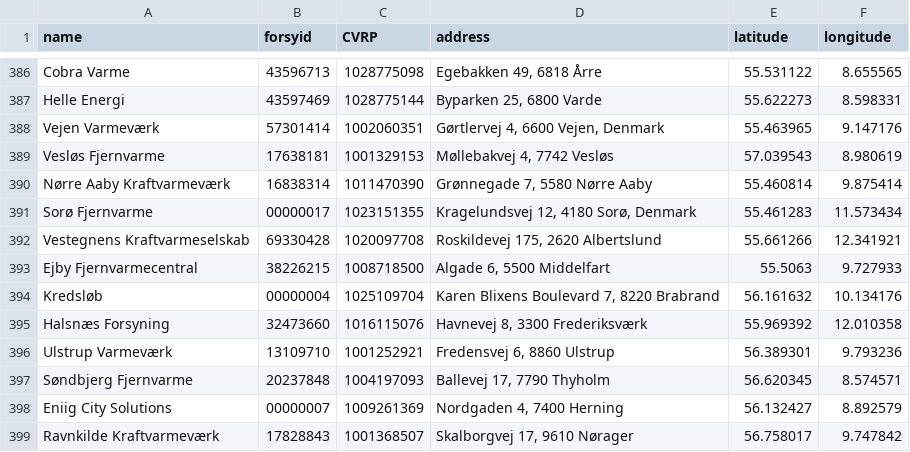
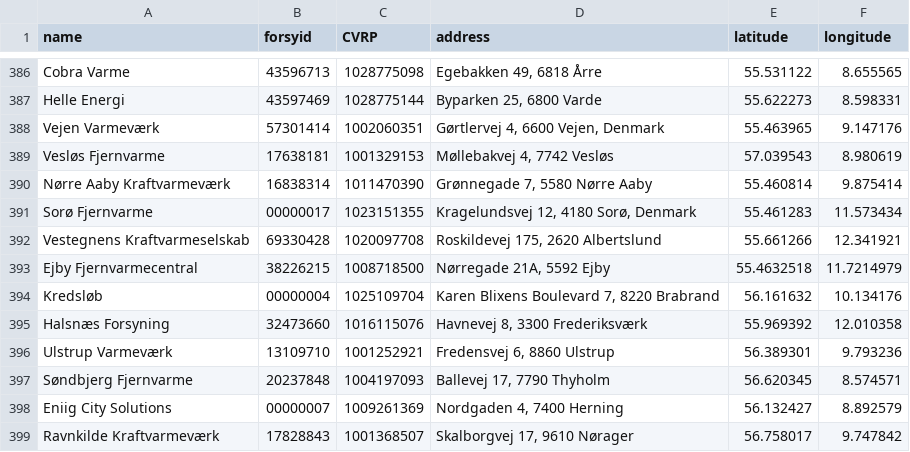
Before and after one commit to NicklasVrede/District-Heating-Dashboard, a CSV file: data/plants.csv, drawn as a sheet; only a part is shown, gaps mark what is left out.

```diff
--- a/data/plants.csv
+++ b/data/plants.csv
@@ -392,3 +392,3 @@ Sorø Fjernvarme,00000017,1023151355,"Kragelundsvej 12, 4180 Sorø, Denmark",55.
 Vestegnens Kraftvarmeselskab,69330428,1020097708,"Roskildevej 175, 2620 Albertslund",55.661266,12.341921
-Ejby Fjernvarmecentral,38226215,1008718500,"Algade 6, 5500 Middelfart",55.5063,9.727933
+Ejby Fjernvarmecentral,38226215,1008718500,"Nørregade 21A, 5592 Ejby",55.4632518,11.7214979
 Kredsløb,00000004,1025109704,"Karen Blixens Boulevard 7, 8220 Brabrand",56.161632,10.134176
```
Also changed, not shown: 2 other files.
